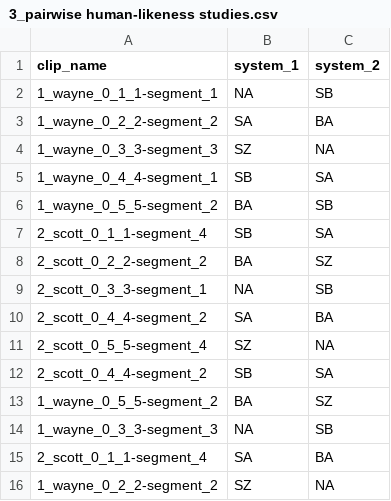
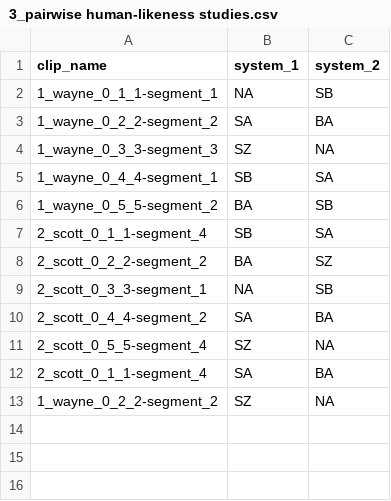
Before and after one commit to GENEALeaderboard/geneaapi, a CSV file: sample/csv_sample/1_pairwise human-likeness studies/3_pairwise human-likeness studies.csv, drawn as a sheet; the diff names each change by its address in the sheet, - before the commit and + after, or states it on an @@ line.

```diff
--- a/sample/csv_sample/1_pairwise human-likeness studies/3_pairwise human-likeness studies.csv
+++ b/sample/csv_sample/1_pairwise human-likeness studies/3_pairwise human-likeness studies.csv
-row 12: 2_scott_0_4_4-segment_2 | SB | SA
-row 13: 1_wayne_0_5_5-segment_2 | BA | SZ
-row 14: 1_wayne_0_3_3-segment_3 | NA | SB
```
Also changed, not shown: sample/csv_sample/1_pairwise human-likeness studies/1_pairwise human-likeness studies.csv, sample/csv_sample/1_pairwise human-likeness studies/2_pairwise human-likeness studies.csv, 6 other files.
